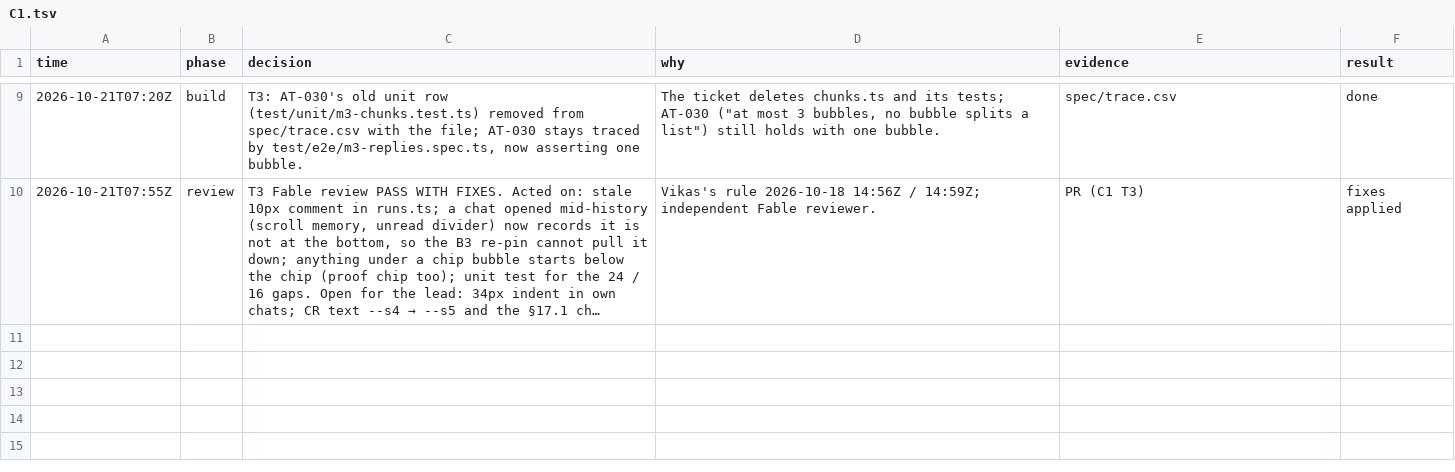
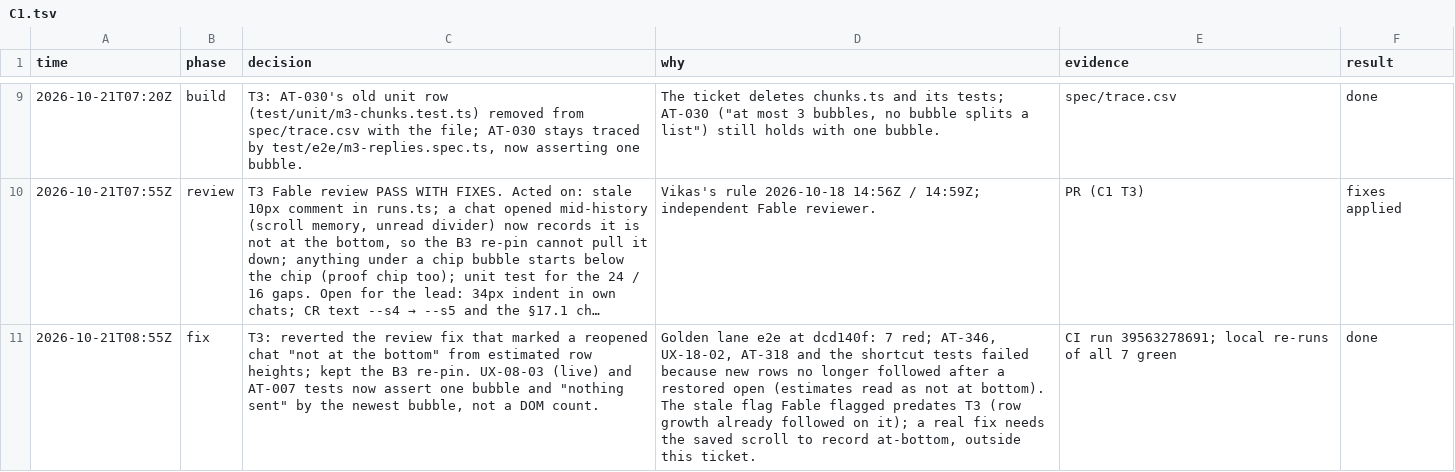
Before and after one commit to vikas53953/foo-agent, a TSV file: docs/decisions/C1.tsv, drawn as a sheet; only a part is shown, gaps mark what is left out; long unchanged cells end in …; the diff names each change by its address in the sheet, - before the commit and + after, or states it on an @@ line.

```diff
--- a/docs/decisions/C1.tsv
+++ b/docs/decisions/C1.tsv
+row 11: 2026-10-21T08:55Z | fix | T3: reverted the review fix that marked a reopened chat "not at the bottom" from estimated row heights; kept the B3 re-pin. UX-08-03 (live) and AT-007 tests now assert one bubble and "nothing sent" by the newest bubble, not a DOM count. | Golden lane e2e at dcd140f: 7 red; AT-346, UX-18-02, AT-318 and the shortcut tests failed because new rows no longer followed after a restored open (estimates read as not at bottom). The stale flag Fable flagged predates T3 (row growth already followed on it); a real fix needs the saved scroll to record at-bottom, outside this ticket. | CI run 39563278691; local re-runs of all 7 green | done
```
Also changed, not shown: 3 other files.
